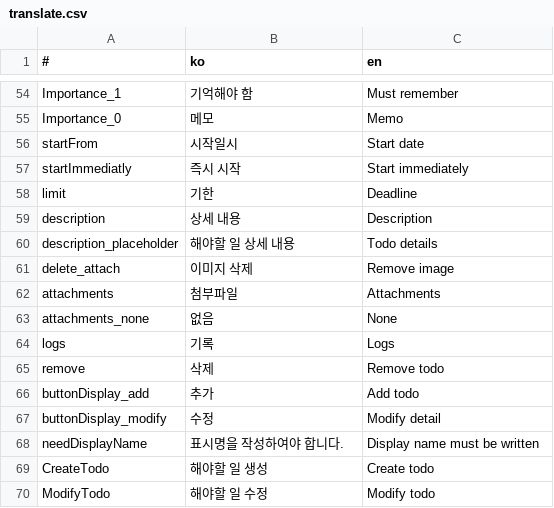
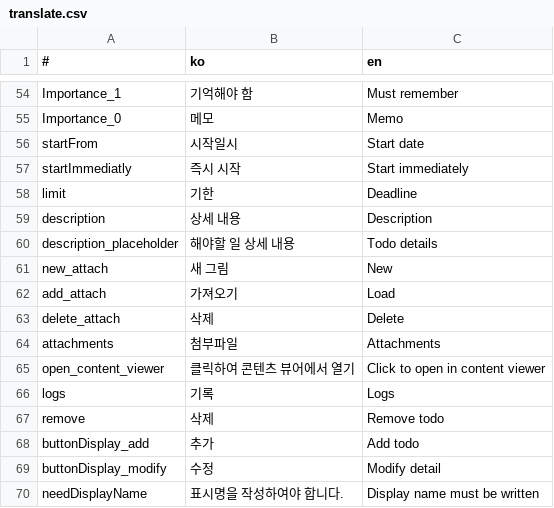
Before and after one commit to is2you2/is2you2.github.io, a CSV file: pjcone_pwa/assets/data/translate.csv, drawn as a sheet; only a part is shown, gaps mark what is left out; the shorter side is filled out with more unchanged rows.

```diff
--- a/pjcone_pwa/assets/data/translate.csv
+++ b/pjcone_pwa/assets/data/translate.csv
@@ -60,5 +60,7 @@ description,상세 내용,Description
 description_placeholder,해야할 일 상세 내용,Todo details
-delete_attach,이미지 삭제,Remove image
+new_attach,새 그림,New
+add_attach,가져오기,Load
+delete_attach,삭제,Delete
 attachments,첨부파일,Attachments
-attachments_none,없음,None
+open_content_viewer,클릭하여 콘텐츠 뷰어에서 열기,Click to open in content viewer
 logs,기록,Logs
```
Also changed, not shown: 4 other files.
